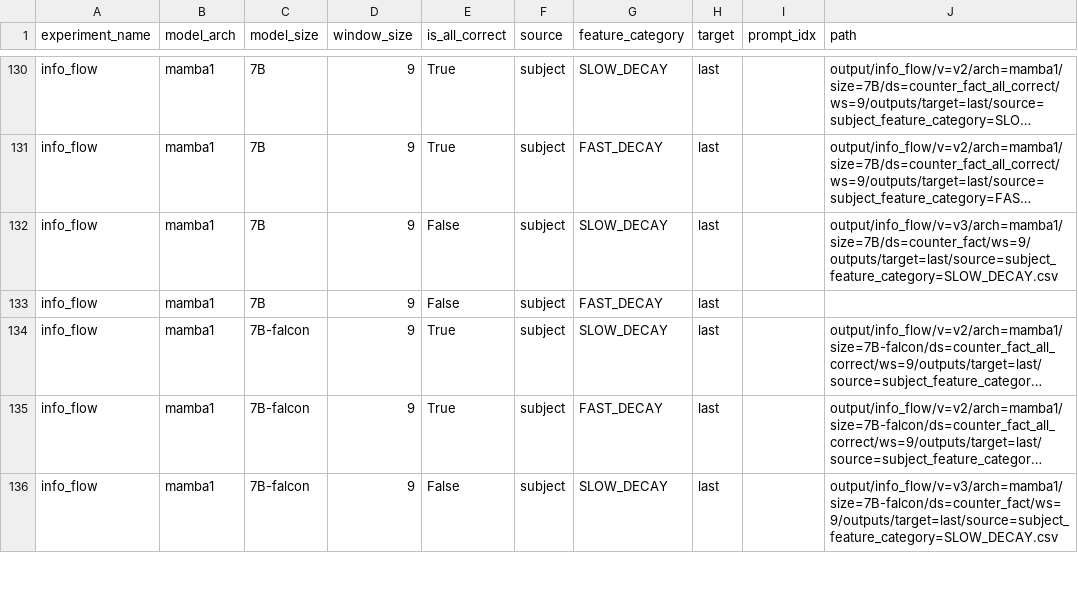
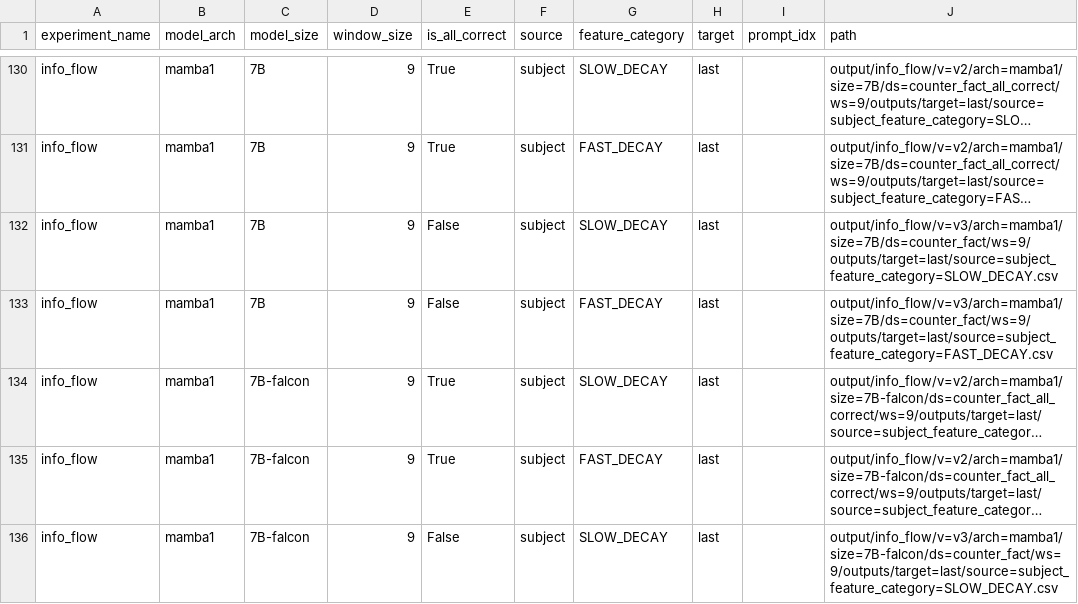
Before and after one commit to idangrosbard/ssm_analysis, a CSV file: src/final_plots/data_fulfilled.csv, drawn as a sheet; only a part is shown, gaps mark what is left out; long unchanged cells end in …; the diff covers the shown part only; the diff names each change by its address in the sheet, - before the commit and + after, or states it on an @@ line.

```diff
--- a/src/final_plots/data_fulfilled.csv
+++ b/src/final_plots/data_fulfilled.csv
-J133 (path): (empty)
+J133 (path): output/info_flow/v=v3/arch=mamba1/size=7B/ds=counter_fact/ws=9/outputs/target=last/source=subject_feature_category=FAST_DECAY.csv
```
Also changed, not shown: 10 edited cells elsewhere in this file, 9 other files.
